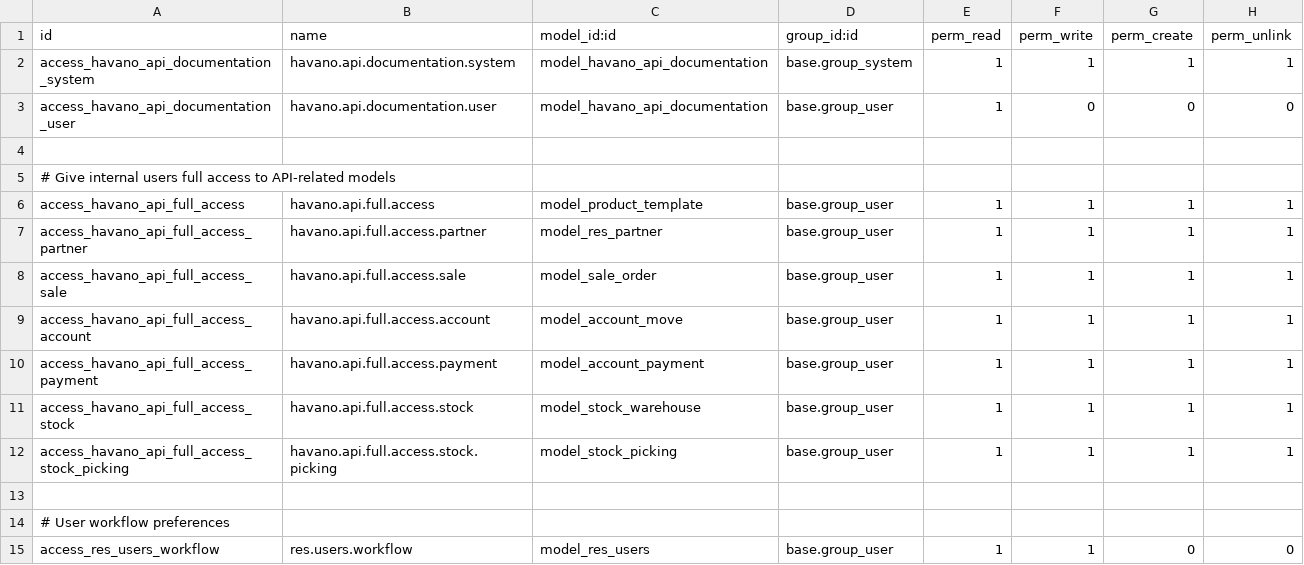
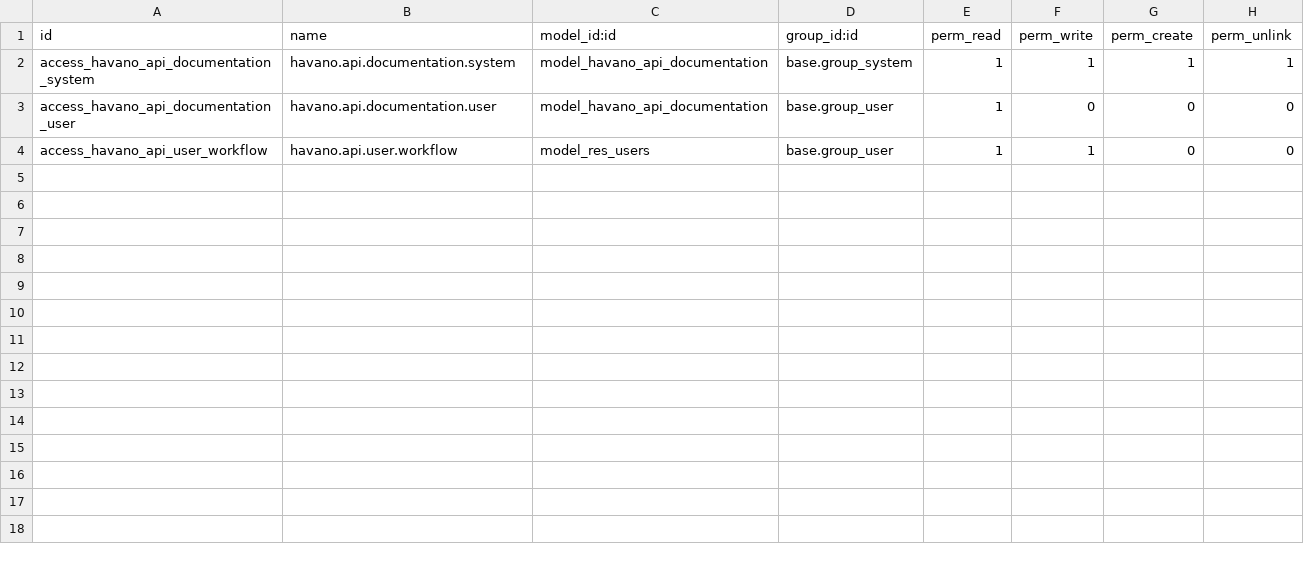
Before and after one commit to draftpos/havano_odoo_api, a CSV file: security/ir.model.access.csv, drawn as a sheet.

Commit message:
refactor: Separate sales from payments, add proper error handling
- Separate sales from payments (sales no longer handles payments)
- Add MissingError import to all controllers
- Add get_invoice endpoint for POS to retrieve invoice details
- Add payment-status endpoint to check invoice payment status
- Add helpers.py with safe field getters and idempotency
- Simplify security CSV (only essential access rules)
- Simplify user views (remove problematic attrs)
- Add proper idempotency checks to prevent duplicates
- Add graceful handling of missing optional modules
- Improve logging throughout all endpoints
- Make all controllers production-ready

```diff
--- a/security/ir.model.access.csv
+++ b/security/ir.model.access.csv
@@ -3,13 +3,2 @@ access_havano_api_documentation_system,havano.api.documentation.system,model_hav
 access_havano_api_documentation_user,havano.api.documentation.user,model_havano_api_documentation,base.group_user,1,0,0,0
-
-# Give internal users full access to API-related models
-access_havano_api_full_access,havano.api.full.access,model_product_template,base.group_user,1,1,1,1
-access_havano_api_full_access_partner,havano.api.full.access.partner,model_res_partner,base.group_user,1,1,1,1
-access_havano_api_full_access_sale,havano.api.full.access.sale,model_sale_order,base.group_user,1,1,1,1
-access_havano_api_full_access_account,havano.api.full.access.account,model_account_move,base.group_user,1,1,1,1
-access_havano_api_full_access_payment,havano.api.full.access.payment,model_account_payment,base.group_user,1,1,1,1
-access_havano_api_full_access_stock,havano.api.full.access.stock,model_stock_warehouse,base.group_user,1,1,1,1
-access_havano_api_full_access_stock_picking,havano.api.full.access.stock.picking,model_stock_picking,base.group_user,1,1,1,1
-
-# User workflow preferences
-access_res_users_workflow,res.users.workflow,model_res_users,base.group_user,1,1,0,0
+access_havano_api_user_workflow,havano.api.user.workflow,model_res_users,base.group_user,1,1,0,0
```
Also changed, not shown: 7 other files.
